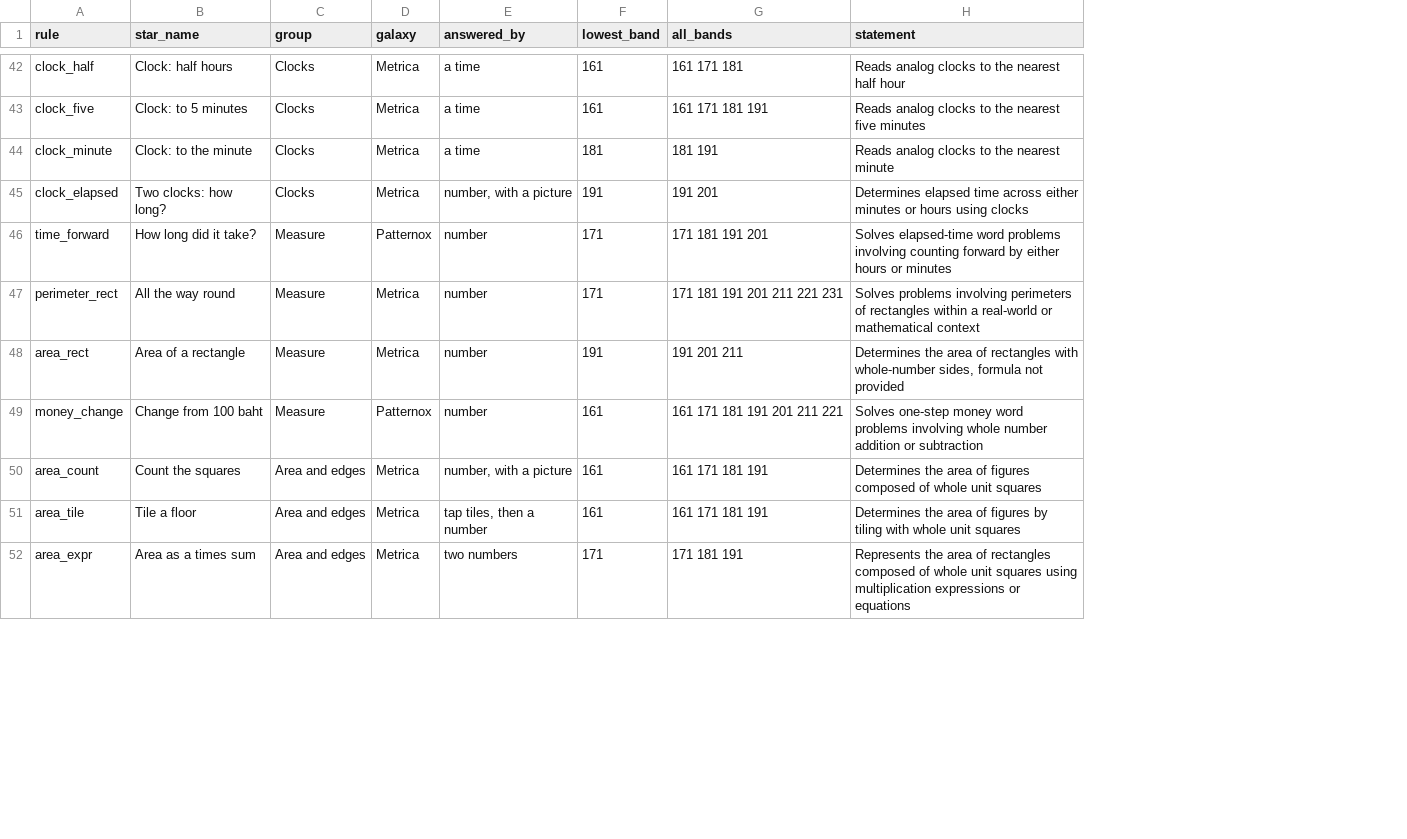
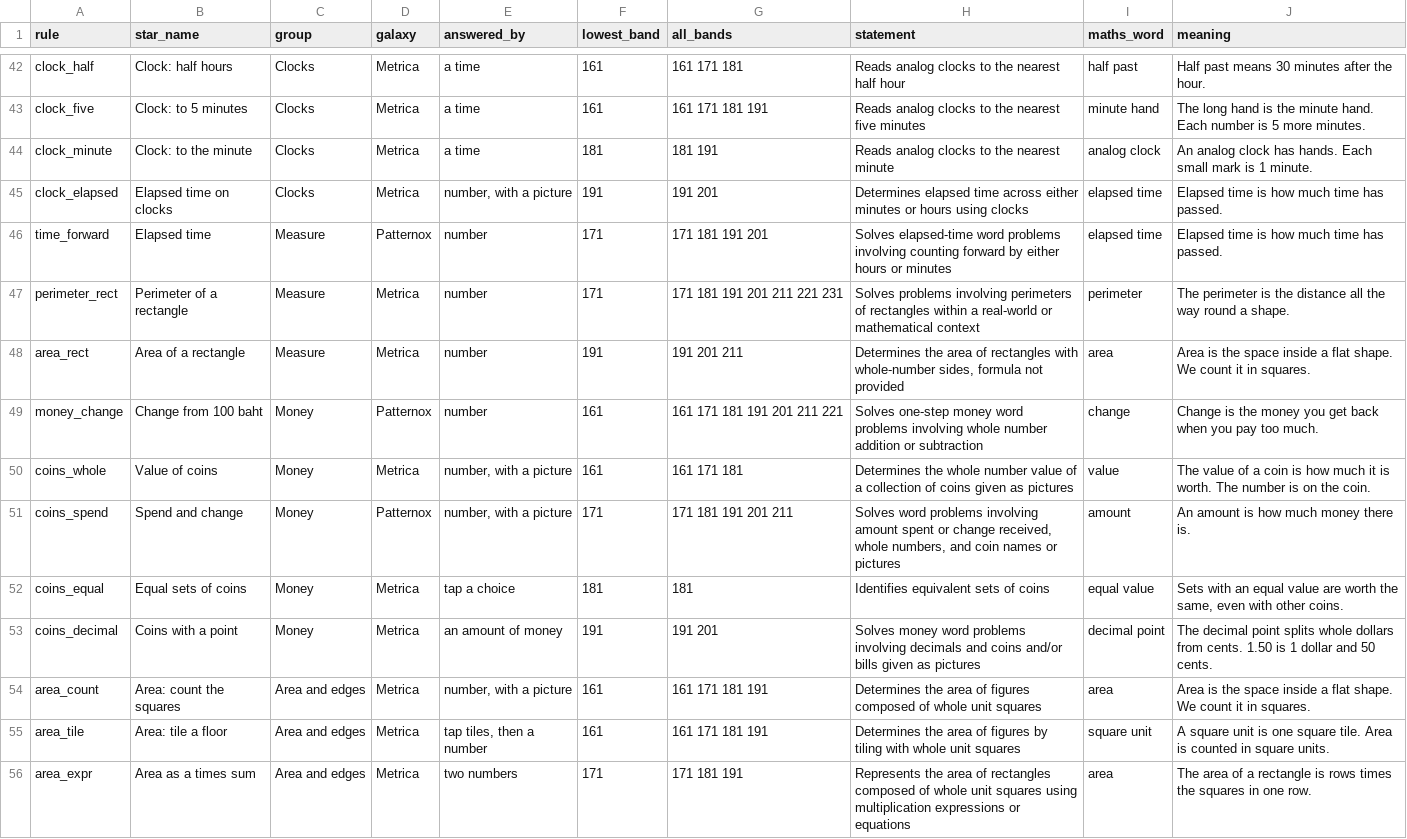
Before and after one commit to christopherfi-dev/galaxy_math_quest, a CSV file: skills/rule_map.csv, drawn as a sheet; only a part is shown, gaps mark what is left out; addresses are those after the commit; the diff covers the shown part only; the diff names each change by its address in the sheet, - before the commit and + after, or states it on an @@ line.

```diff
--- a/skills/rule_map.csv
+++ b/skills/rule_map.csv
+column I (maths_word), rows 42-49: half past | minute hand | analog clock | elapsed time | elapsed time | perimeter | area | change; rows 54-56: area | square unit | area
+column J (meaning), rows 42-49: Half past means 30 minutes after the hour. | The long hand is the minute hand. Each number is 5 more minutes. | An analog clock has hands. Each small mark is 1 minute. | Elapsed time is how much time has passed. | Elapsed time is how much time has passed. | The perimeter is the distance all the way round a shape. | Area is the space inside a flat shape. We count it in squares. | Change is the money you get back when you pay too much.; rows 54-56: Area is the space inside a flat shape. We count it in squares. | A square unit is one square tile. Area is counted in square units. | The area of a rectangle is rows times the squares in one row.
-B45 (star_name): Two clocks: how long?
+B45 (star_name): Elapsed time on clocks
-B46 (star_name): How long did it take?
+B46 (star_name): Elapsed time
-B47 (star_name): All the way round
+B47 (star_name): Perimeter of a rectangle
-C49 (group): Measure
+C49 (group): Money
+row 50: coins_whole | Value of coins | Money | Metrica | number, with a picture | 161 | 161 171 181 | Determines the whole number value of a collection of coins given as pictures | value | The value of a coin is how much it is worth. The number is on the coin.
+row 51: coins_spend | Spend and change | Money | Patternox | number, with a picture | 171 | 171 181 191 201 211 | Solves word problems involving amount spent or change received, whole numbers, and coin names or pictures | amount | An amount is how much money there is.
+row 52: coins_equal | Equal sets of coins | Money | Metrica | tap a choice | 181 | 181 | Identifies equivalent sets of coins | equal value | Sets with an equal value are worth the same, even with other coins.
+row 53: coins_decimal | Coins with a point | Money | Metrica | an amount of money | 191 | 191 201 | Solves money word problems involving decimals and coins and/or bills given as pictures | decimal point | The decimal point splits whole dollars from cents. 1.50 is 1 dollar and 50 cents.
-B54 (star_name): Count the squares
+B54 (star_name): Area: count the squares
-B55 (star_name): Tile a floor
+B55 (star_name): Area: tile a floor
```
Also changed, not shown: 10 edited cells elsewhere in this file, 12 other files.
